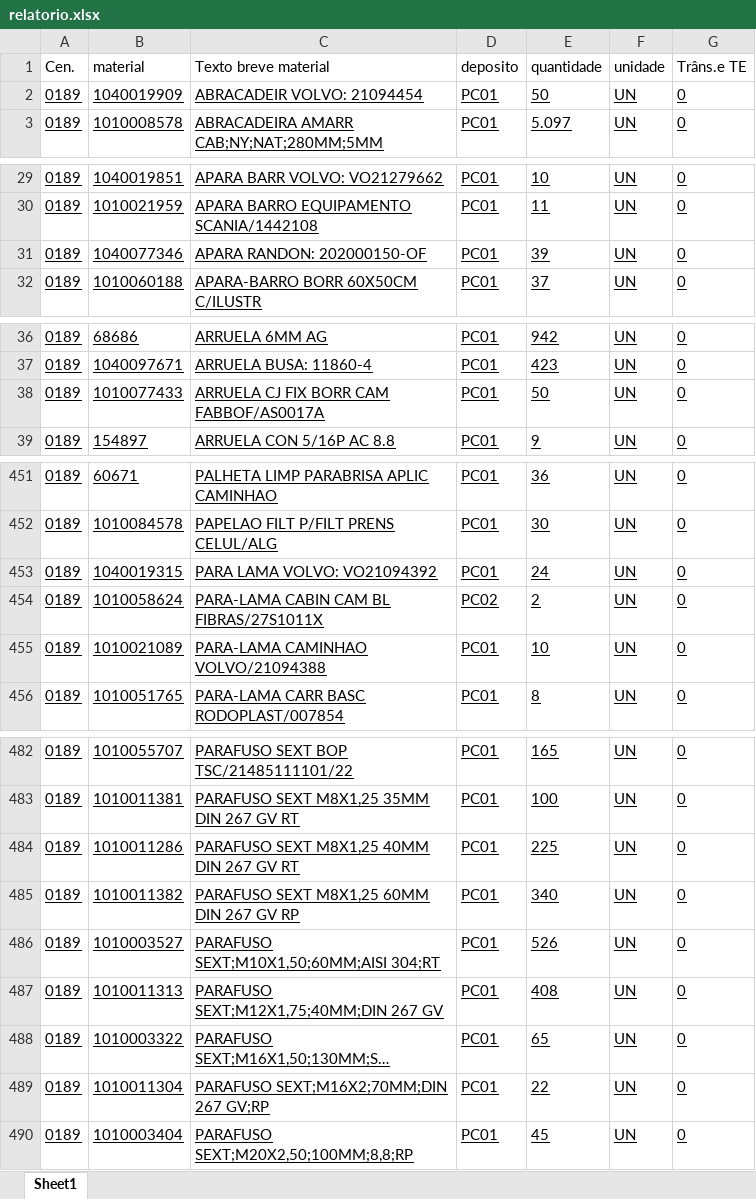
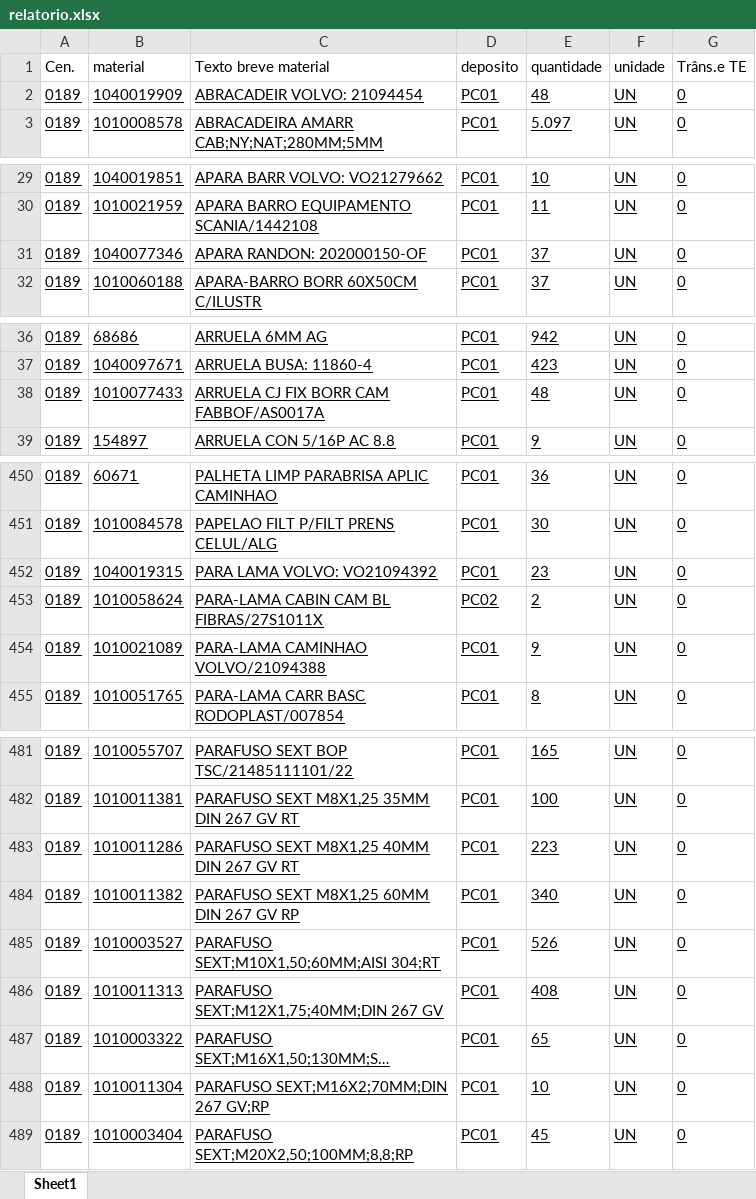
Before and after one commit to hiagogabrielga/catalogoPecasPCM, an Excel workbook: dados-catalago-pcm-interno/relatorio.xlsx, sheet Sheet1, drawn as a sheet; only a part is shown, gaps mark what is left out; long unchanged cells end in …; values as stored, in another font and other column widths than the file's, no borders; addresses are those after the commit; the diff covers the shown part only; the diff names each change by its address in the sheet, - before the commit and + after, or states it on an @@ line.

```diff
--- a/dados-catalago-pcm-interno/relatorio.xlsx (sheet Sheet1)
+++ b/dados-catalago-pcm-interno/relatorio.xlsx (sheet Sheet1)
-E2 (quantidade): 50
+E2 (quantidade): 48
-E31 (quantidade): 39
+E31 (quantidade): 37
-E38 (quantidade): 50
+E38 (quantidade): 48
-E452 (quantidade): 24
+E452 (quantidade): 23
-E454 (quantidade): 10
+E454 (quantidade): 9
-E483 (quantidade): 225
+E483 (quantidade): 223
-E488 (quantidade): 22
+E488 (quantidade): 10
```
Also changed, not shown: 2 added rows, 2 removed rows and 31 edited cells elsewhere in this sheet, 2 other files.
